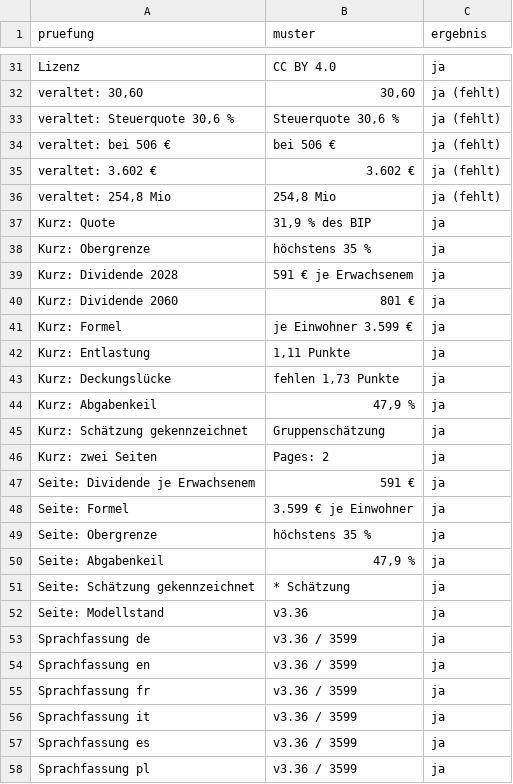
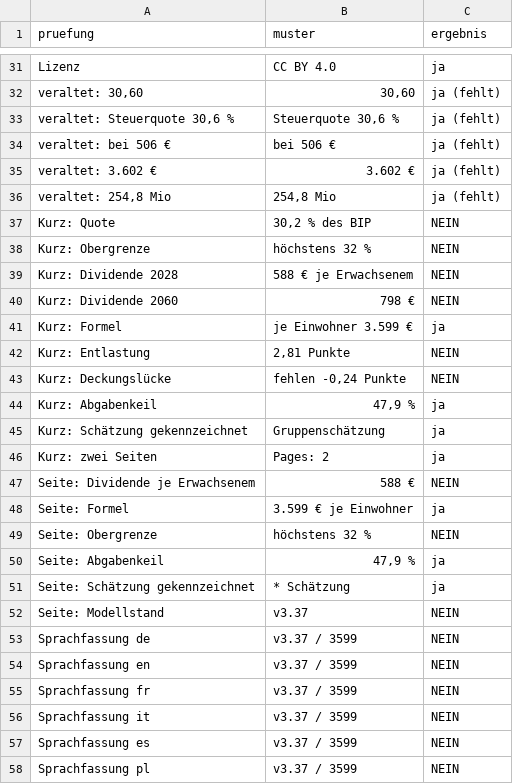
Before and after one commit to archicrowd/2828, a CSV file: daten/aggregate/konzept_pruefung.csv, drawn as a sheet; only a part is shown, gaps mark what is left out; the diff covers the shown part only.

```diff
--- a/daten/aggregate/konzept_pruefung.csv
+++ b/daten/aggregate/konzept_pruefung.csv
@@ -36,9 +36,9 @@ veraltet: 3.602 €,3.602 €,ja (fehlt)
 "veraltet: 254,8 Mio","254,8 Mio",ja (fehlt)
-Kurz: Quote,"31,9 % des BIP",ja
-Kurz: Obergrenze,höchstens 35 %,ja
-Kurz: Dividende 2028,591 € je Erwachsenem,ja
-Kurz: Dividende 2060,801 €,ja
+Kurz: Quote,"30,2 % des BIP",NEIN
+Kurz: Obergrenze,höchstens 32 %,NEIN
+Kurz: Dividende 2028,588 € je Erwachsenem,NEIN
+Kurz: Dividende 2060,798 €,NEIN
 Kurz: Formel,je Einwohner 3.599 €,ja
-Kurz: Entlastung,"1,11 Punkte",ja
-Kurz: Deckungslücke,"fehlen 1,73 Punkte",ja
+Kurz: Entlastung,"2,81 Punkte",NEIN
+Kurz: Deckungslücke,"fehlen -0,24 Punkte",NEIN
 Kurz: Abgabenkeil,"47,9 %",ja
@@ -46,13 +46,13 @@ Kurz: Schätzung gekennzeichnet,Gruppenschätzung,ja
 Kurz: zwei Seiten,Pages: 2,ja
-Seite: Dividende je Erwachsenem,591 €,ja
+Seite: Dividende je Erwachsenem,588 €,NEIN
 Seite: Formel,3.599 € je Einwohner,ja
-Seite: Obergrenze,höchstens 35 %,ja
+Seite: Obergrenze,höchstens 32 %,NEIN
 Seite: Abgabenkeil,"47,9 %",ja
 Seite: Schätzung gekennzeichnet,* Schätzung,ja
-Seite: Modellstand,v3.36,ja
-Sprachfassung de,v3.36 / 3599,ja
-Sprachfassung en,v3.36 / 3599,ja
-Sprachfassung fr,v3.36 / 3599,ja
-Sprachfassung it,v3.36 / 3599,ja
-Sprachfassung es,v3.36 / 3599,ja
-Sprachfassung pl,v3.36 / 3599,ja
+Seite: Modellstand,v3.37,NEIN
+Sprachfassung de,v3.37 / 3599,NEIN
+Sprachfassung en,v3.37 / 3599,NEIN
+Sprachfassung fr,v3.37 / 3599,NEIN
+Sprachfassung it,v3.37 / 3599,NEIN
+Sprachfassung es,v3.37 / 3599,NEIN
+Sprachfassung pl,v3.37 / 3599,NEIN
```
Also changed, not shown: 36 edited cells elsewhere in this file, daten/aggregate/deckung_quote.csv, daten/aggregate/laendervergleich.csv, 41 other files.
